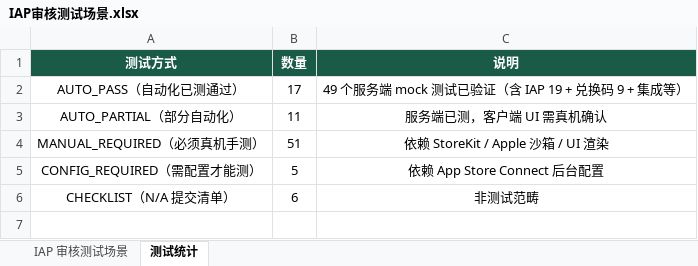
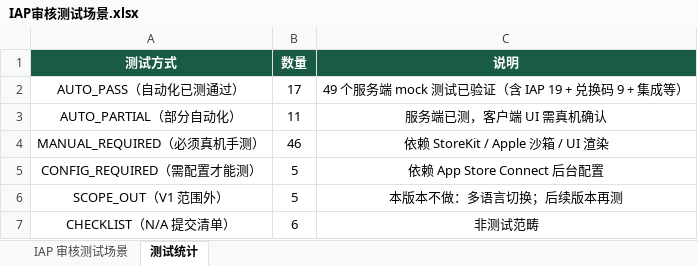
Before and after one commit to saySnake/footBall, an Excel workbook: docs/IAP审核测试场景.xlsx, sheet 测试统计, drawn as a sheet; values as stored, in another font and other column widths than the file's, no borders; the diff names each change by its address in the sheet, - before the commit and + after, or states it on an @@ line.

```diff
--- a/docs/IAP审核测试场景.xlsx (sheet 测试统计)
+++ b/docs/IAP审核测试场景.xlsx (sheet 测试统计)
-B4 (数量): 51
+B4 (数量): 46
+row 6: SCOPE_OUT（V1 范围外） | 5 | 本版本不做：多语言切换；后续版本再测
```
Also changed, not shown: sheet IAP 审核测试场景, 2 other files.
